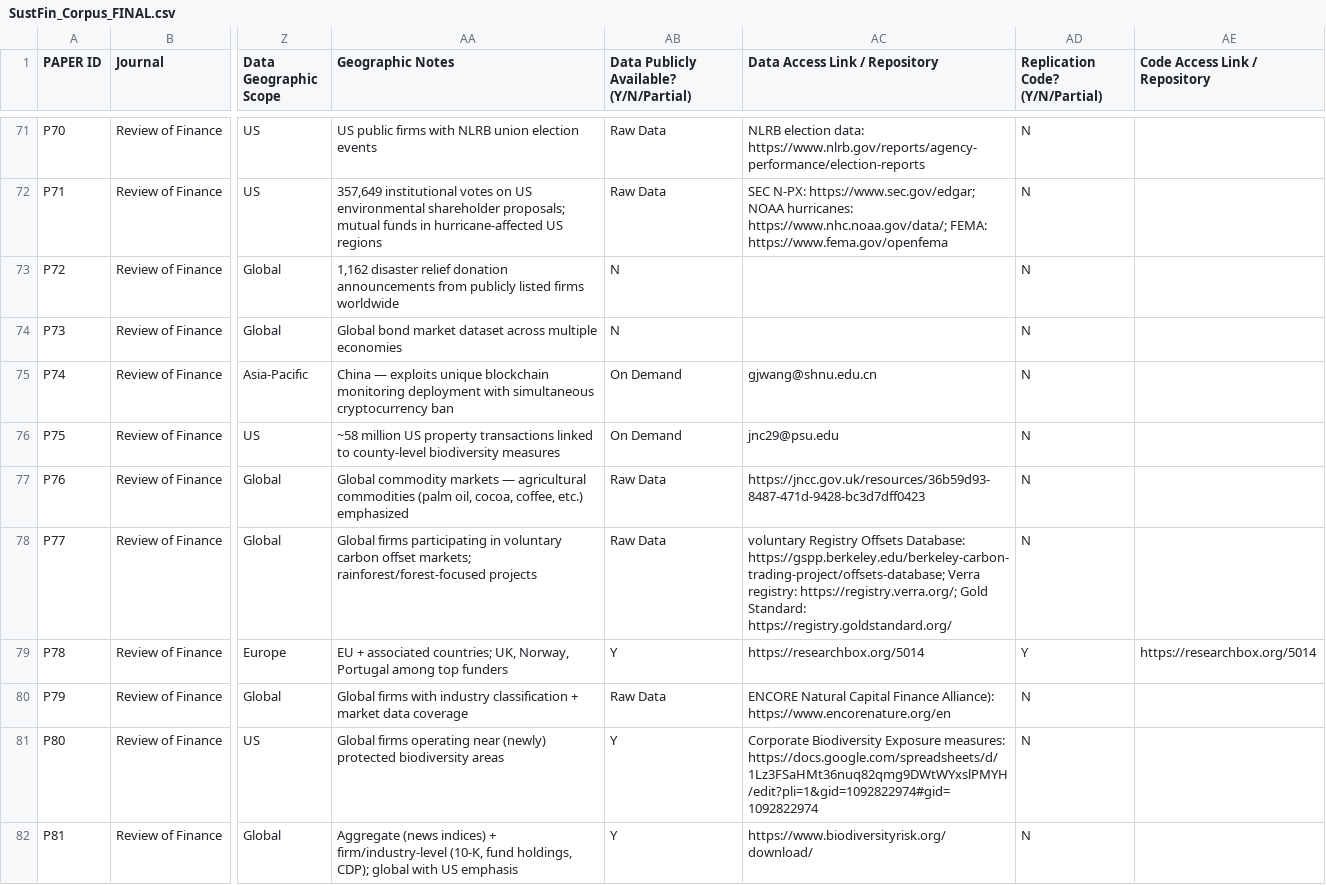
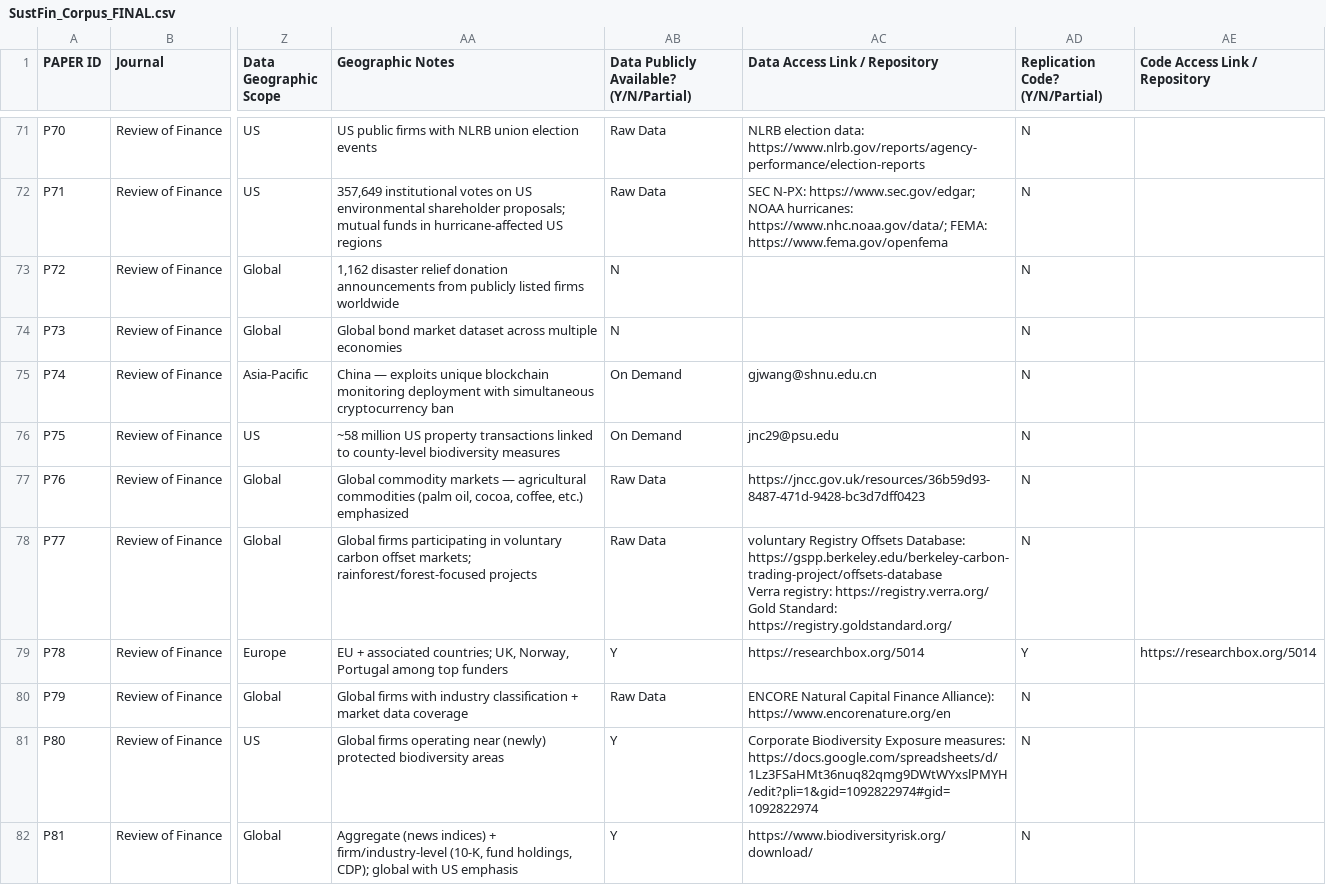
Before and after one commit to btogno/open-sustainable-finance-data, a CSV file: data/SustFin_Corpus_FINAL.csv, drawn as a sheet; only a part is shown, gaps mark what is left out; ↵ is a line break in a cell; the diff covers the shown part only; the diff names each change by its address in the sheet, - before the commit and + after, or states it on an @@ line.

```diff
--- a/data/SustFin_Corpus_FINAL.csv
+++ b/data/SustFin_Corpus_FINAL.csv
-AC78 (Data Access Link / Repository): …Offsets Database: https://gspp.berkeley.edu/berkeley-carbon-trading-project/offsets-database; Verra registry: https://registry.verra.org/; Gold Standard:…
+AC78 (Data Access Link / Repository): …Offsets Database: https://gspp.berkeley.edu/berkeley-carbon-trading-project/offsets-database ↵ Verra registry: https://registry.verra.org/ ↵ Gold Standard:…
```
Also changed, not shown: 69 edited cells elsewhere in this file, data/link_checks.csv, data/link_inventory.csv, 16 other files.
